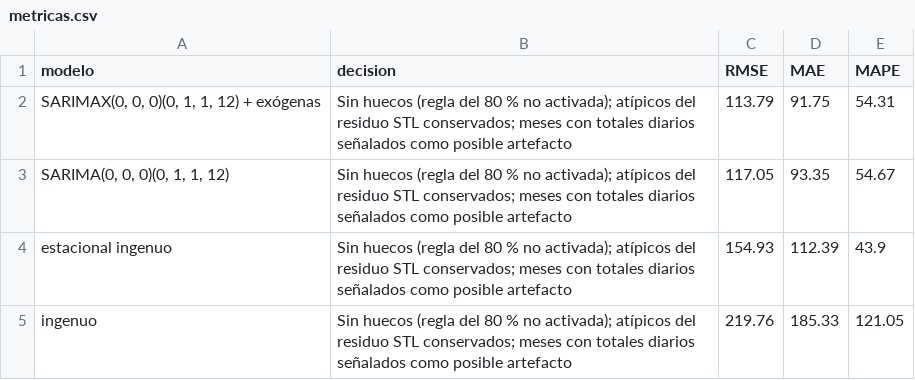
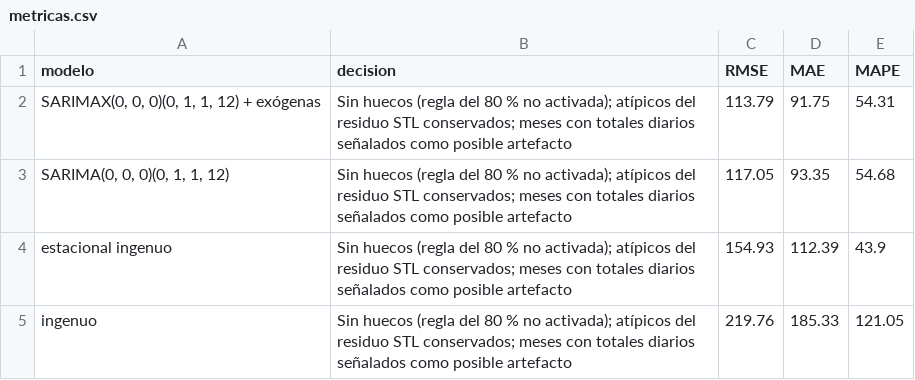
Before and after one commit to lucho2024/st-2026-2-miniproyecto-01, a CSV file: resultados/metricas.csv, drawn as a sheet.

```diff
--- a/resultados/metricas.csv
+++ b/resultados/metricas.csv
@@ -2,3 +2,3 @@ modelo,decision,RMSE,MAE,MAPE
 "SARIMAX(0, 0, 0)(0, 1, 1, 12) + exógenas",Sin huecos (regla del 80 % no activada); atípicos del residuo STL conservados; meses con totales diarios señalados como posible artefacto,113.79,91.75,54.31
-"SARIMA(0, 0, 0)(0, 1, 1, 12)",Sin huecos (regla del 80 % no activada); atípicos del residuo STL conservados; meses con totales diarios señalados como posible artefacto,117.05,93.35,54.67
+"SARIMA(0, 0, 0)(0, 1, 1, 12)",Sin huecos (regla del 80 % no activada); atípicos del residuo STL conservados; meses con totales diarios señalados como posible artefacto,117.05,93.35,54.68
 estacional ingenuo,Sin huecos (regla del 80 % no activada); atípicos del residuo STL conservados; meses con totales diarios señalados como posible artefacto,154.93,112.39,43.9
```
Also changed, not shown: 5 other files.
